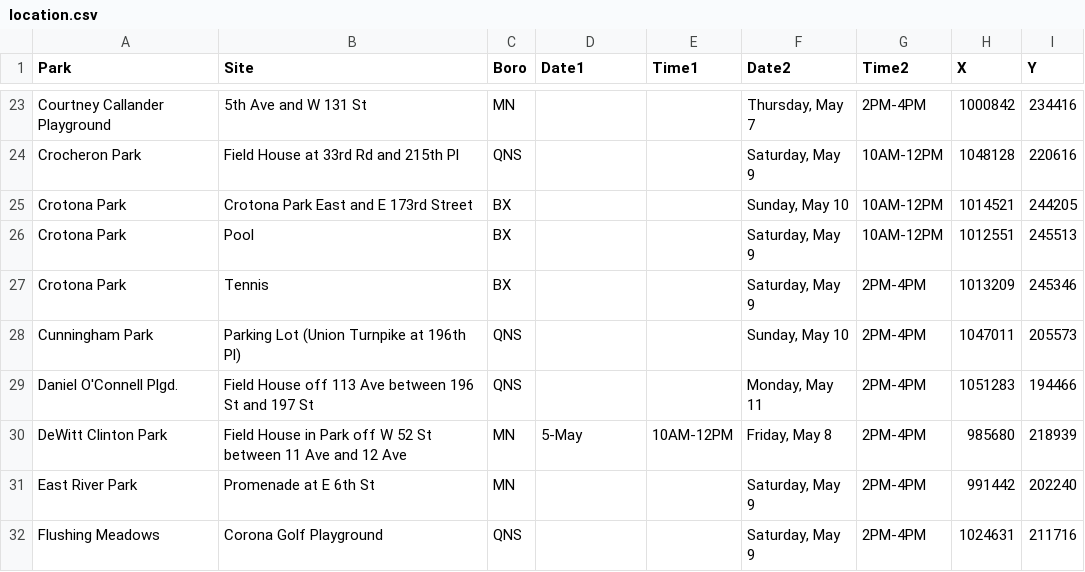
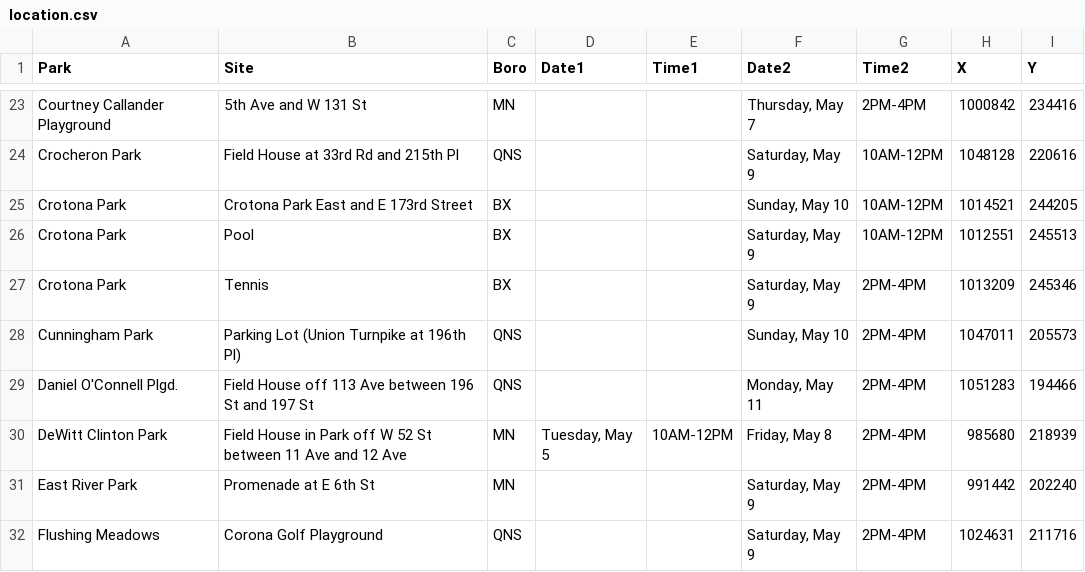
Before and after one commit to CityOfNewYork/face-coverings, a CSV file: src/data/location.csv, drawn as a sheet; only a part is shown, gaps mark what is left out; the diff covers the shown part only.

```diff
--- a/src/data/location.csv
+++ b/src/data/location.csv
@@ -29,3 +29,3 @@
 "Daniel O'Connell Plgd.","Field House off 113 Ave between 196 St and 197 St","QNS","","","Monday, May 11","2PM-4PM","1051283","194466"
-"DeWitt Clinton Park","Field House in Park off W 52 St between 11 Ave and 12 Ave","MN","5-May","10AM-12PM","Friday, May 8","2PM-4PM","985680","218939"
+"DeWitt Clinton Park","Field House in Park off W 52 St between 11 Ave and 12 Ave","MN","Tuesday, May 5","10AM-12PM","Friday, May 8","2PM-4PM","985680","218939"
 "East River Park","Promenade at E 6th St","MN","","","Saturday, May 9","2PM-4PM","991442","202240"
```
Also changed, not shown: 8 edited cells elsewhere in this file.
